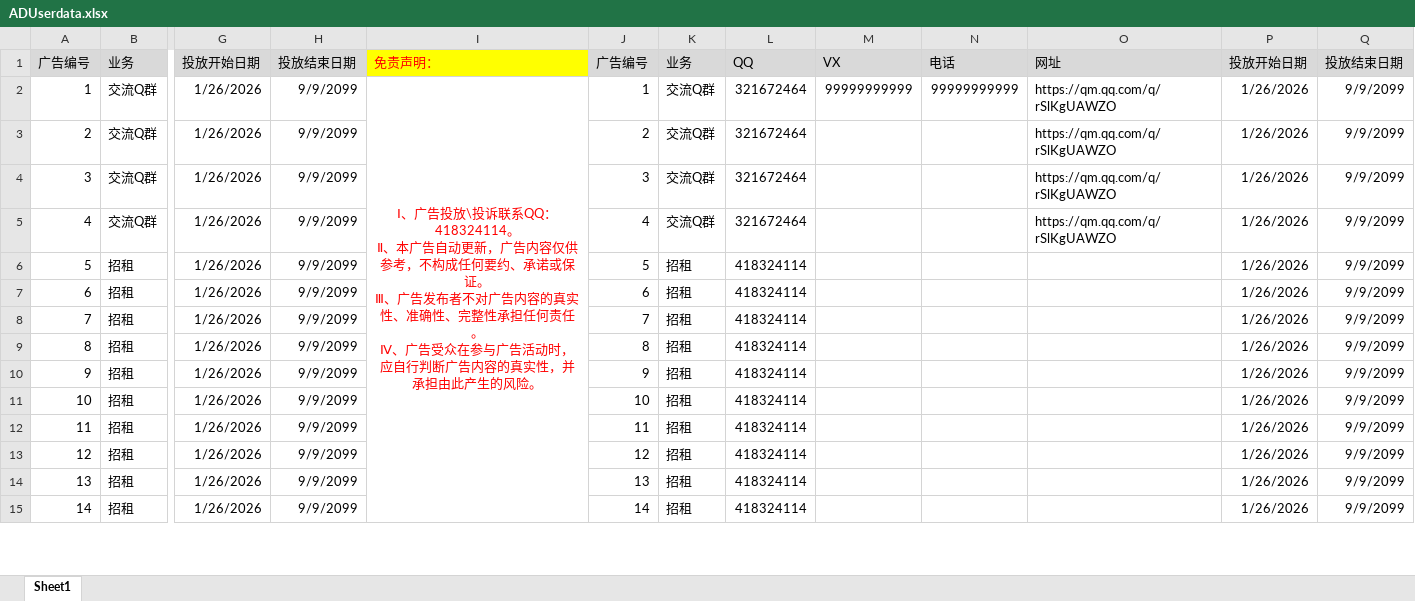
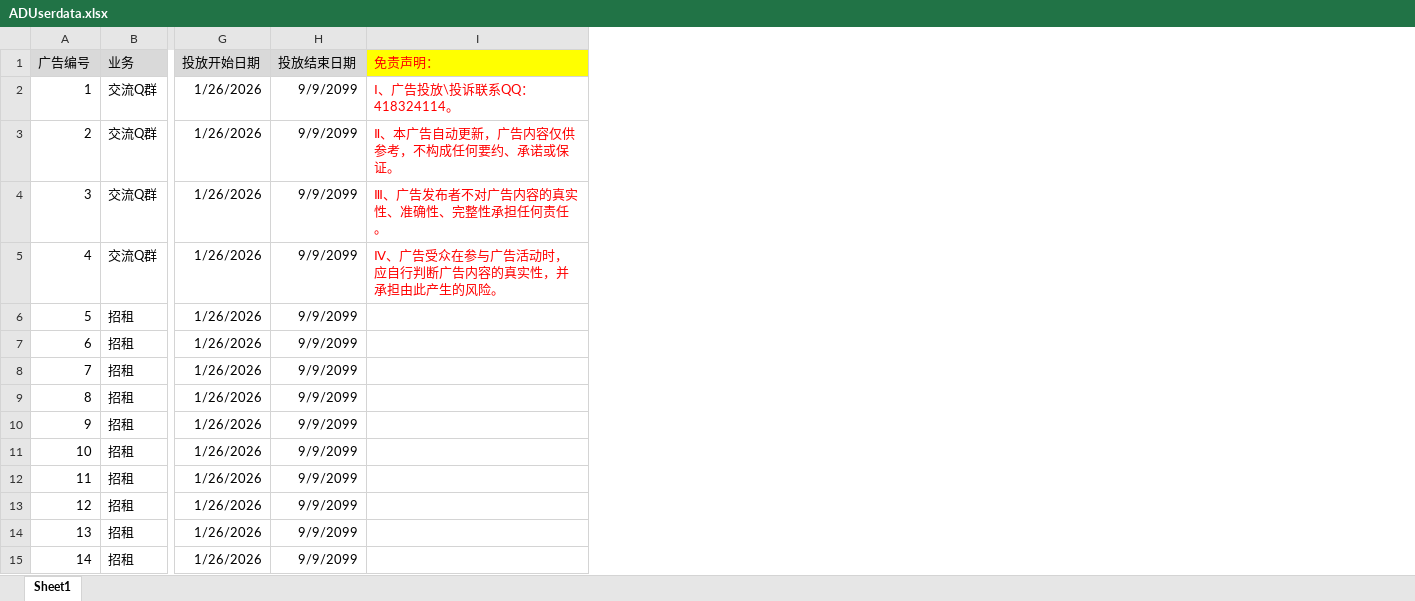
Before and after one commit to Aishee001/ADUserdata, an Excel workbook: ADUserdata.xlsx, sheet Sheet1, drawn as a sheet; only a part is shown, gaps mark what is left out; values as stored, in another font and other column widths than the file's, no borders; ↵ is a line break in a cell; the diff names each change by its address in the sheet, - before the commit and + after, or states it on an @@ line.

Commit message:
Add files via upload

```diff
--- a/ADUserdata.xlsx (sheet Sheet1)
+++ b/ADUserdata.xlsx (sheet Sheet1)
-column J (广告编号), rows 2-15: 1 | 2 | 3 | 4 | 5 | 6 | 7 | 8 | 9 | 10 | 11 | 12 | 13 | 14
-column K (业务), rows 2-15: 交流Q群 | 交流Q群 | 交流Q群 | 交流Q群 | 招租 | 招租 | 招租 | 招租 | 招租 | 招租 | 招租 | 招租 | 招租 | 招租
-column L (QQ), rows 2-15: 321672464 | 321672464 | 321672464 | 321672464 | 418324114 | 418324114 | 418324114 | 418324114 | 418324114 | 418324114 | 418324114 | 418324114 | 418324114 | 418324114
-column M (VX), row 2: 99999999999
-column N (电话), row 2: 99999999999
-column O (网址), rows 2-5: all https://qm.qq.com/q/rSlKgUAWZO
-column P (投放开始日期), rows 2-15: all 1/26/2026
-column Q (投放结束日期), rows 2-15: all 9/9/2099
-I2 (免责声明：): …QQ：418324114。 ↵ Ⅱ、本广告自动更新，广告内容仅供参考，不构成任何要约、承诺或保证。 ↵ Ⅲ、广告发布者不对广告内容的真实性、准确性、完整性承担任何责任。 ↵ Ⅳ、广告受众在参与广告活动时，应自行判断广告内容的真实性，并承担由此产生的风险。
+I2 (免责声明：): …QQ：418324114。
-I2 alignment: center
+I2 alignment: left
-I2:I38 merged
-I3 (免责声明：): (empty)
+I3 (免责声明：): Ⅱ、本广告自动更新，广告内容仅供参考，不构成任何要约、承诺或保证。
-I4 (免责声明：): (empty)
+I4 (免责声明：): Ⅲ、广告发布者不对广告内容的真实性、准确性、完整性承担任何责任。
-I5 (免责声明：): (empty)
+I5 (免责声明：): Ⅳ、广告受众在参与广告活动时，应自行判断广告内容的真实性，并承担由此产生的风险。
```
